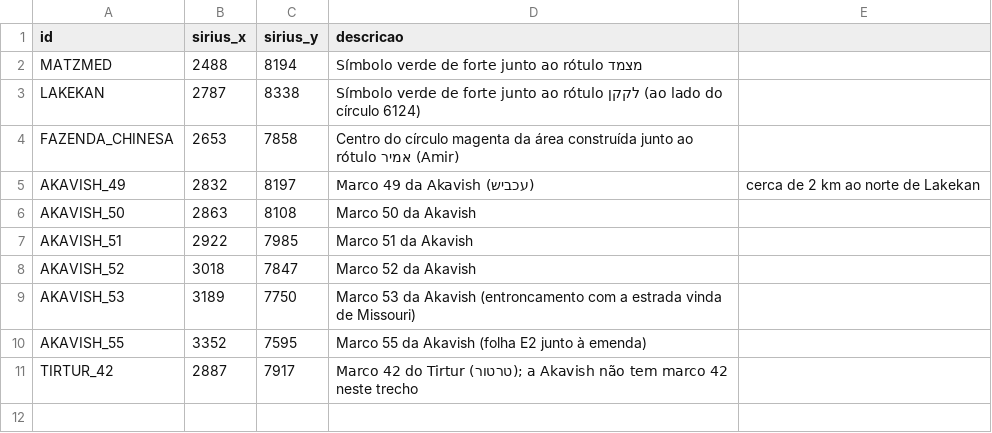
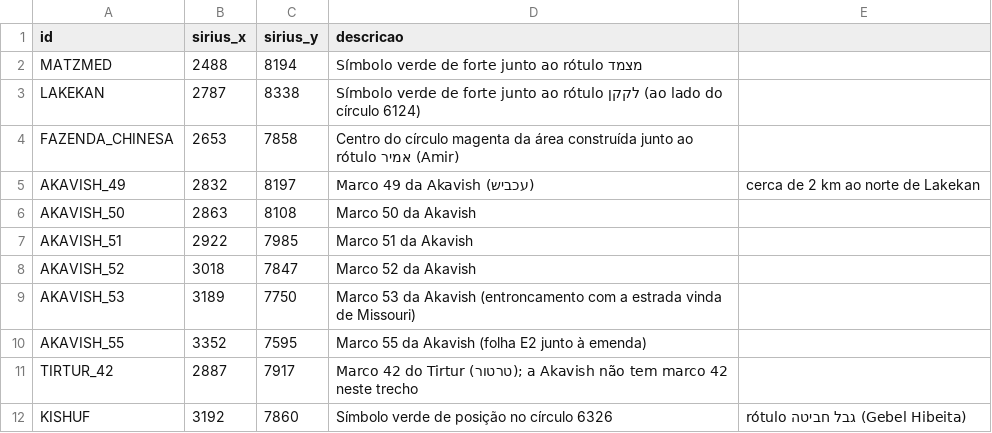
Before and after one commit to BRVCapBlueGEM/Minhas-pesquisas, a CSV file: 09-steel-jacket/sirius/pontos_sirius_px.csv, drawn as a sheet; the diff names each change by its address in the sheet, - before the commit and + after, or states it on an @@ line.

```diff
--- a/09-steel-jacket/sirius/pontos_sirius_px.csv
+++ b/09-steel-jacket/sirius/pontos_sirius_px.csv
+row 12: KISHUF | 3192 | 7860 | Símbolo verde de posição no círculo 6326 | rótulo גבל חביטה (Gebel Hibeita)
```
Also changed, not shown: 09-steel-jacket/pontos/pontos.csv, 09-steel-jacket/sirius/pontos_sirius_convertidos.csv, 4 other files.
